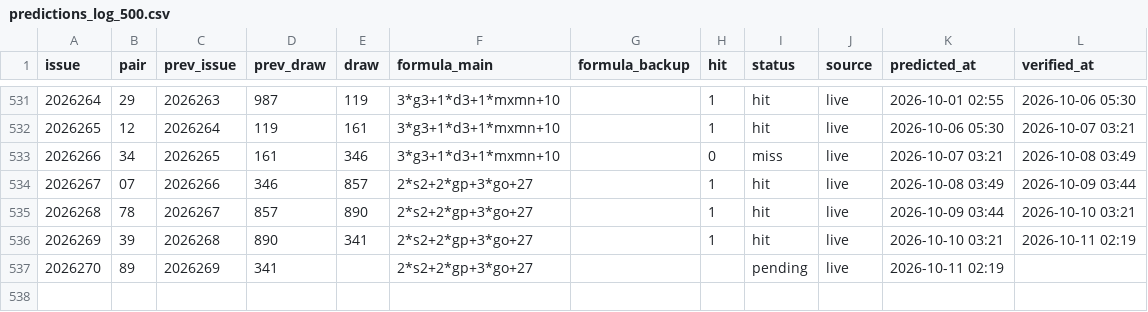
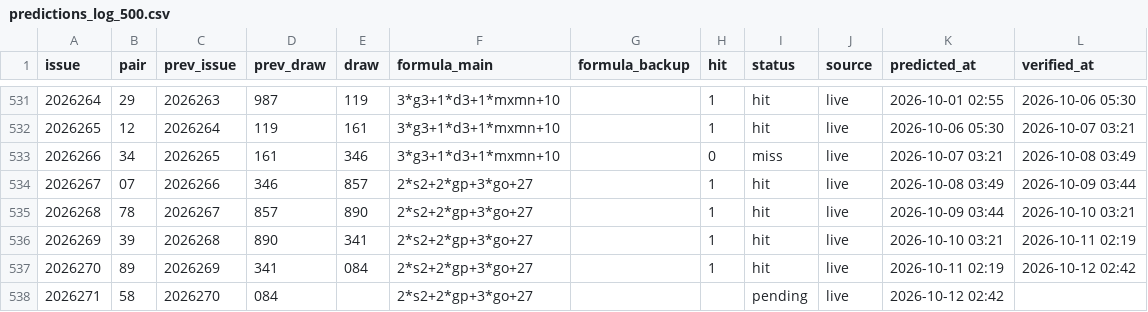
Before and after one commit to hxiaowei0102-web/fc3d-buma2, a CSV file: predictions_log_500.csv, drawn as a sheet; only a part is shown, gaps mark what is left out.

```diff
--- a/predictions_log_500.csv
+++ b/predictions_log_500.csv
@@ -536,2 +536,3 @@ issue,pair,prev_issue,prev_draw,draw,formula_main,formula_backup,hit,status,sour
 2026269,39,2026268,890,341,2*s2+2*gp+3*go+27,,1,hit,live,2026-10-10 03:21,2026-10-11 02:19
-2026270,89,2026269,341,,2*s2+2*gp+3*go+27,,,pending,live,2026-10-11 02:19,
+2026270,89,2026269,341,084,2*s2+2*gp+3*go+27,,1,hit,live,2026-10-11 02:19,2026-10-12 02:42
+2026271,58,2026270,084,,2*s2+2*gp+3*go+27,,,pending,live,2026-10-12 02:42,
```
Also changed, not shown: data/fc3d-history.csv, predictions_log.csv, 3 other files.
